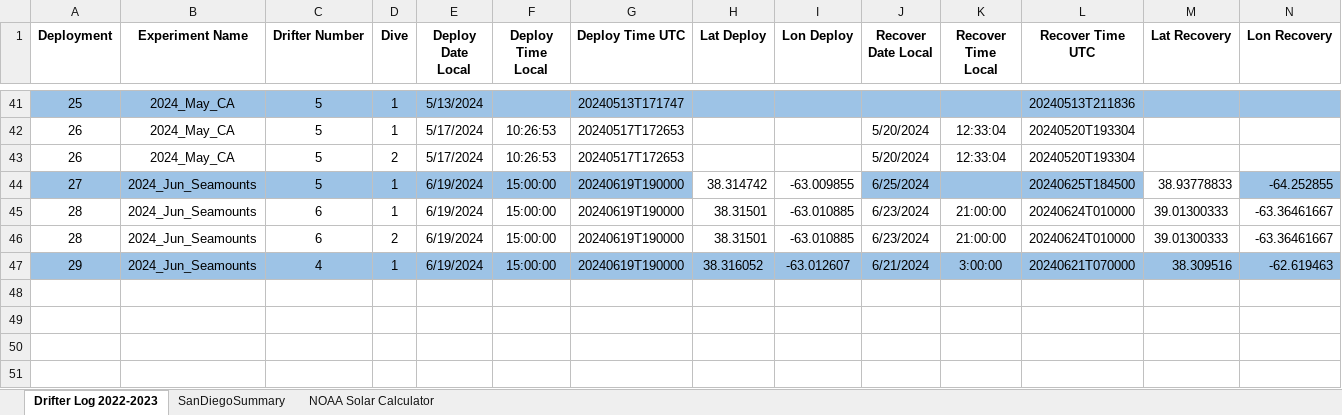
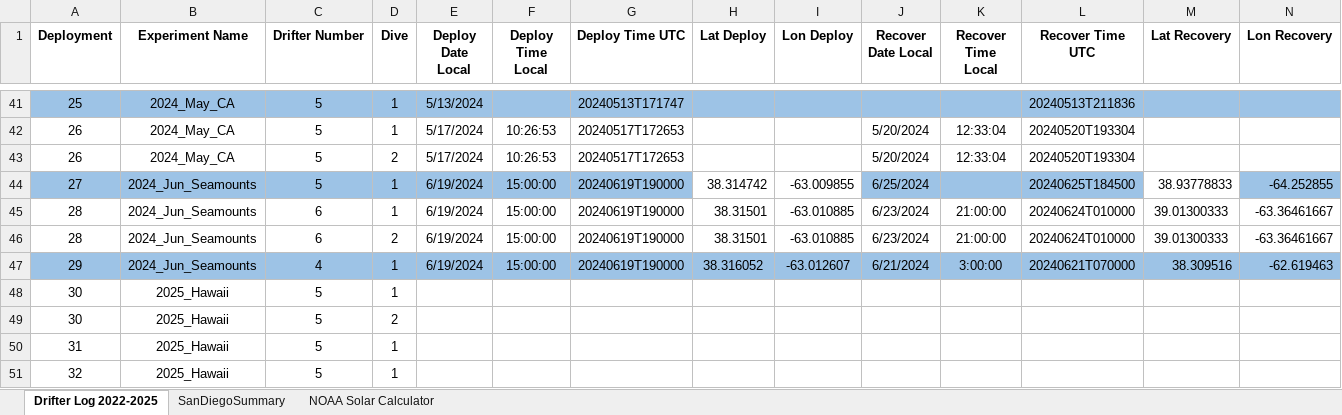
Before and after one commit to oceaneboulais/TEAL-site, an Excel workbook: drifter/TFO_Drifter_deployment_log.xlsx, sheet Drifter Log 2022-2025, drawn as a sheet; only a part is shown, gaps mark what is left out; values as stored, in another font and other column widths than the file's, no borders; rows hold the shown columns only; the diff names each change by its address in the sheet, - before the commit and + after, or states it on an @@ line.

Commit message:
Added 2025 Hawaii to drifter log

```diff
--- a/drifter/TFO_Drifter_deployment_log.xlsx (sheet Drifter Log 2022-2025)
+++ b/drifter/TFO_Drifter_deployment_log.xlsx (sheet Drifter Log 2022-2025)
-sheet tab: Drifter Log 2022-2023
+sheet tab: Drifter Log 2022-2025
+row 48: 30 | 2025_Hawaii | 5 | 1
+row 49: 30 | 2025_Hawaii | 5 | 2
+row 50: 31 | 2025_Hawaii | 5 | 1
+row 51: 32 | 2025_Hawaii | 5 | 1
```
